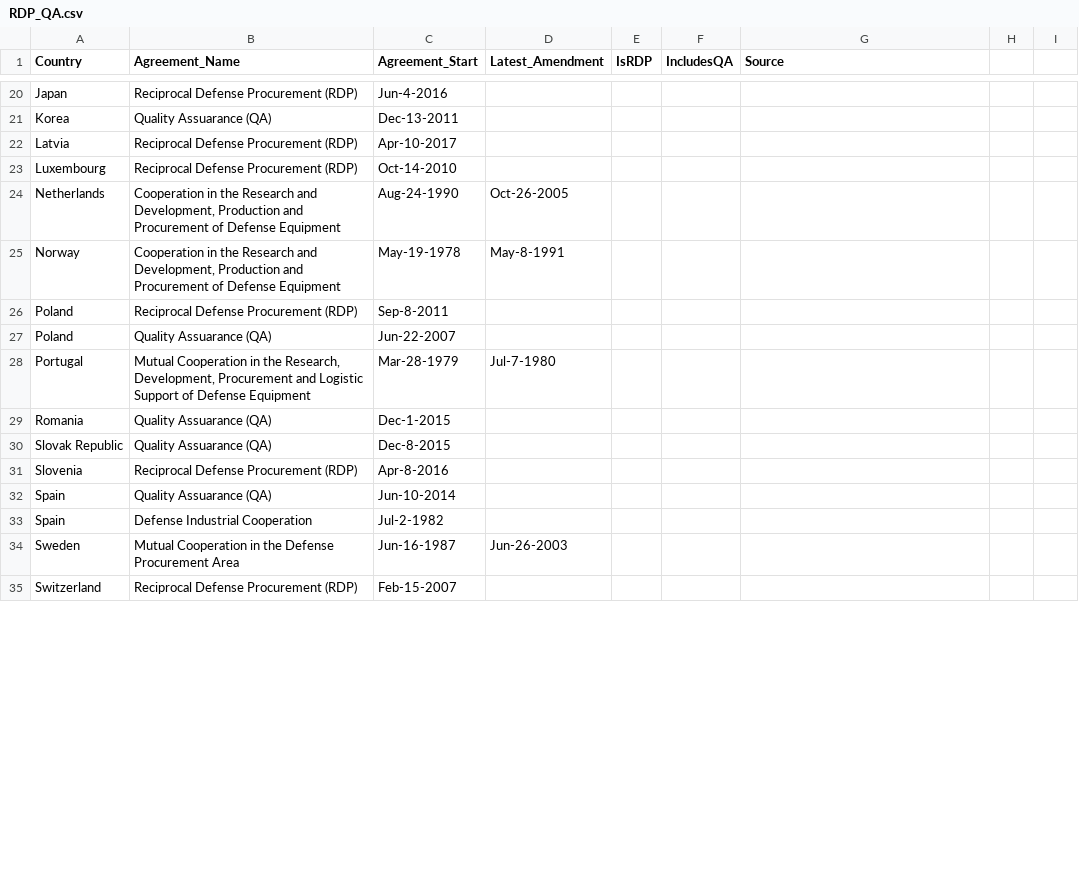
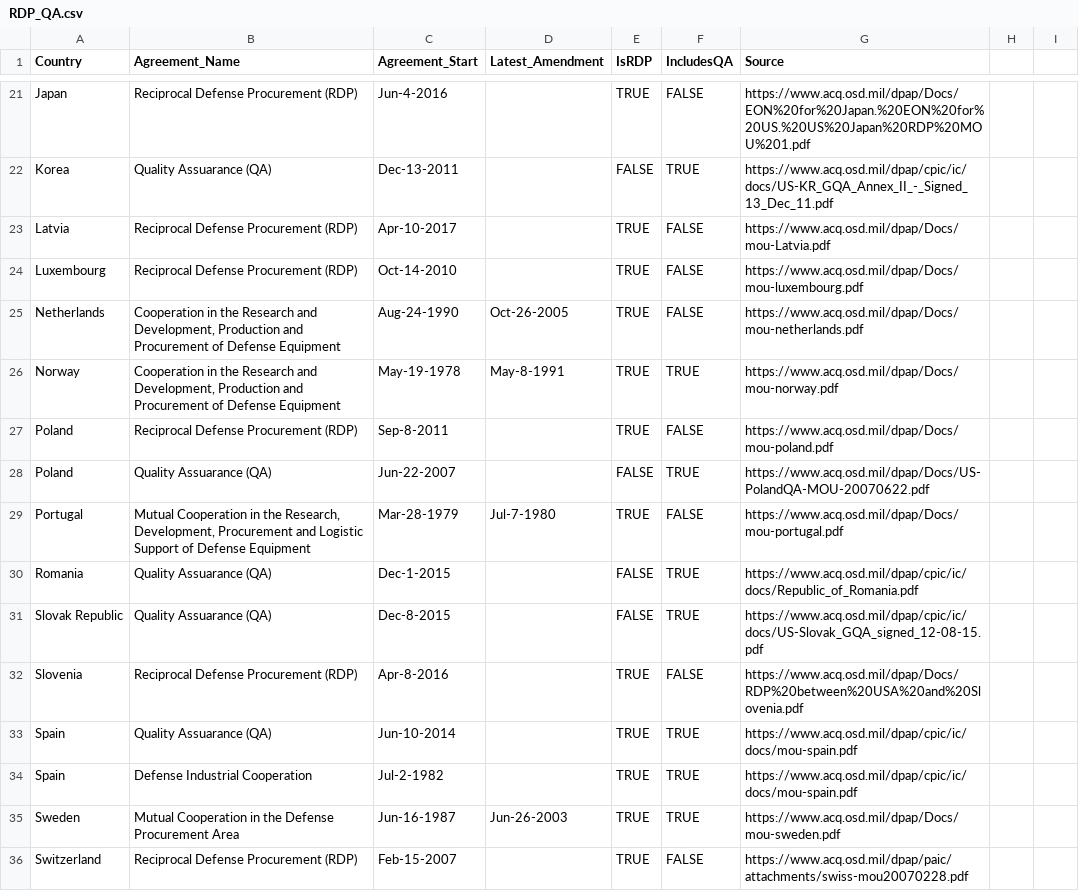
Before and after one commit to CSISdefense/Lookup-Tables, a CSV file: location/RDP_QA.csv, drawn as a sheet; only a part is shown, gaps mark what is left out; addresses are those after the commit; the diff covers the shown part only; the diff names each change by its address in the sheet, - before the commit and + after, or states it on an @@ line.

```diff
--- a/location/RDP_QA.csv
+++ b/location/RDP_QA.csv
-E21 (IsRDP): (empty)
+E21 (IsRDP): TRUE
-F21 (IncludesQA): (empty)
+F21 (IncludesQA): FALSE
-G21 (Source): (empty)
+G21 (Source): https://www.acq.osd.mil/dpap/Docs/EON%20for%20Japan.%20EON%20for%20US.%20US%20Japan%20RDP%20MOU%201.pdf
-E22 (IsRDP): (empty)
+E22 (IsRDP): FALSE
-F22 (IncludesQA): (empty)
+F22 (IncludesQA): TRUE
-G22 (Source): (empty)
+G22 (Source): https://www.acq.osd.mil/dpap/cpic/ic/docs/US-KR_GQA_Annex_II_-_Signed_13_Dec_11.pdf
-E23:E27 (IsRDP): (empty)
+E23:E27 (IsRDP): TRUE
-F23:F25 (IncludesQA): (empty)
+F23:F25 (IncludesQA): FALSE
-G23 (Source): (empty)
+G23 (Source): https://www.acq.osd.mil/dpap/Docs/mou-Latvia.pdf
-G24 (Source): (empty)
+G24 (Source): https://www.acq.osd.mil/dpap/Docs/mou-luxembourg.pdf
-G25 (Source): (empty)
+G25 (Source): https://www.acq.osd.mil/dpap/Docs/mou-netherlands.pdf
-F26 (IncludesQA): (empty)
+F26 (IncludesQA): TRUE
-G26 (Source): (empty)
+G26 (Source): https://www.acq.osd.mil/dpap/Docs/mou-norway.pdf
-F27 (IncludesQA): (empty)
+F27 (IncludesQA): FALSE
-G27 (Source): (empty)
+G27 (Source): https://www.acq.osd.mil/dpap/Docs/mou-poland.pdf
-E28 (IsRDP): (empty)
+E28 (IsRDP): FALSE
-F28 (IncludesQA): (empty)
+F28 (IncludesQA): TRUE
-G28 (Source): (empty)
+G28 (Source): https://www.acq.osd.mil/dpap/Docs/US-PolandQA-MOU-20070622.pdf
-E29 (IsRDP): (empty)
+E29 (IsRDP): TRUE
-F29 (IncludesQA): (empty)
+F29 (IncludesQA): FALSE
-G29 (Source): (empty)
+G29 (Source): https://www.acq.osd.mil/dpap/Docs/mou-portugal.pdf
-E30:E31 (IsRDP): (empty)
+E30:E31 (IsRDP): FALSE
-F30:F31 (IncludesQA): (empty)
+F30:F31 (IncludesQA): TRUE
-G30 (Source): (empty)
+G30 (Source): https://www.acq.osd.mil/dpap/cpic/ic/docs/Republic_of_Romania.pdf
-G31 (Source): (empty)
+G31 (Source): https://www.acq.osd.mil/dpap/cpic/ic/docs/US-Slovak_GQA_signed_12-08-15.pdf
-E32:E36 (IsRDP): (empty)
+E32:E36 (IsRDP): TRUE
-F32 (IncludesQA): (empty)
+F32 (IncludesQA): FALSE
-G32 (Source): (empty)
+G32 (Source): https://www.acq.osd.mil/dpap/Docs/RDP%20between%20USA%20and%20Slovenia.pdf
-F33:F35 (IncludesQA): (empty)
+F33:F35 (IncludesQA): TRUE
-G33:G34 (Source): (empty)
+G33:G34 (Source): https://www.acq.osd.mil/dpap/cpic/ic/docs/mou-spain.pdf
-G35 (Source): (empty)
+G35 (Source): https://www.acq.osd.mil/dpap/Docs/mou-sweden.pdf
-F36 (IncludesQA): (empty)
+F36 (IncludesQA): FALSE
-G36 (Source): (empty)
+G36 (Source): https://www.acq.osd.mil/dpap/paic/attachments/swiss-mou20070228.pdf
```
Also changed, not shown: 1 added row and 57 edited cells elsewhere in this file.
